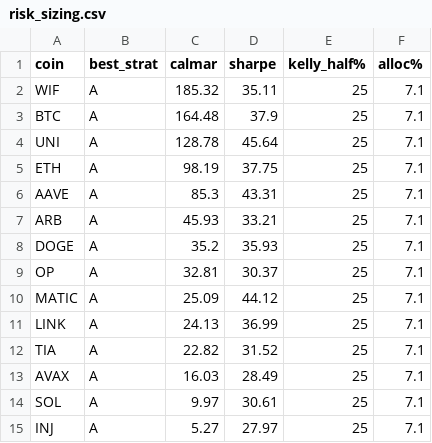
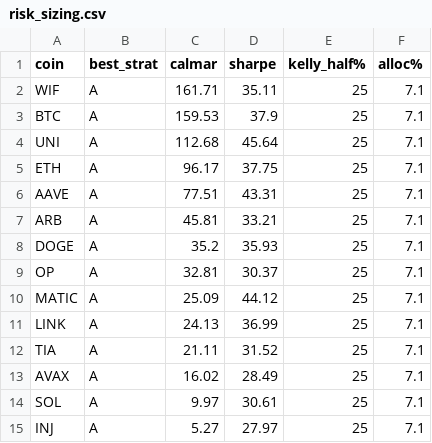
Before and after one commit to denismoroz/funding-rate-arbitrage, a CSV file: research/risk_sizing.csv, drawn as a sheet.

```diff
--- a/research/risk_sizing.csv
+++ b/research/risk_sizing.csv
@@ -1,8 +1,8 @@
 coin,best_strat,calmar,sharpe,kelly_half%,alloc%
-WIF,A,185.32,35.11,25,7.1
-BTC,A,164.48,37.9,25,7.1
-UNI,A,128.78,45.64,25,7.1
-ETH,A,98.19,37.75,25,7.1
-AAVE,A,85.3,43.31,25,7.1
-ARB,A,45.93,33.21,25,7.1
+WIF,A,161.71,35.11,25,7.1
+BTC,A,159.53,37.9,25,7.1
+UNI,A,112.68,45.64,25,7.1
+ETH,A,96.17,37.75,25,7.1
+AAVE,A,77.51,43.31,25,7.1
+ARB,A,45.81,33.21,25,7.1
 DOGE,A,35.2,35.93,25,7.1
@@ -11,4 +11,4 @@ MATIC,A,25.09,44.12,25,7.1
 LINK,A,24.13,36.99,25,7.1
-TIA,A,22.82,31.52,25,7.1
-AVAX,A,16.03,28.49,25,7.1
+TIA,A,21.11,31.52,25,7.1
+AVAX,A,16.02,28.49,25,7.1
 SOL,A,9.97,30.61,25,7.1
```
Also changed, not shown: research/backtest_a_results.csv, research/risk_a.csv, 3 other files.
